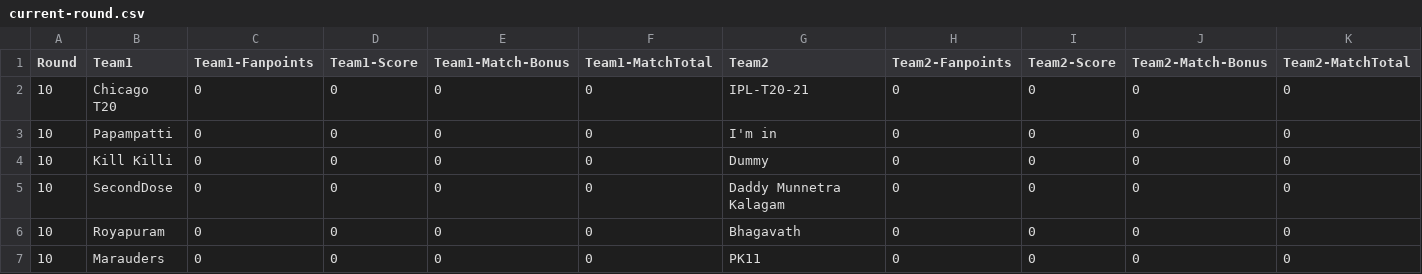
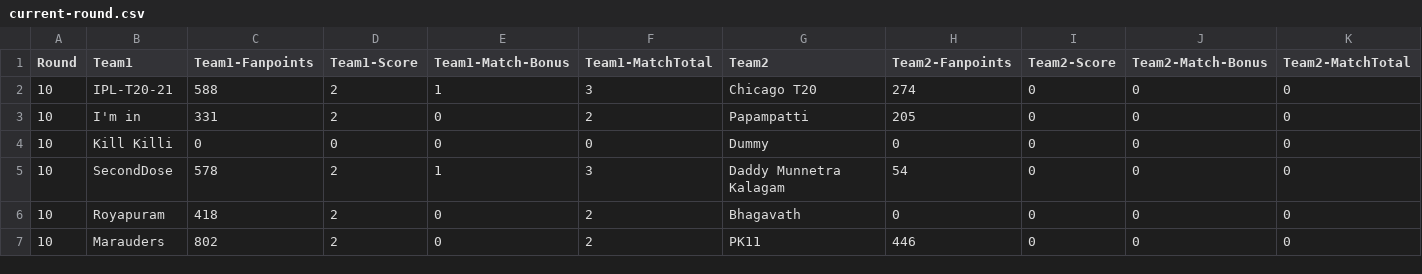
Before and after one commit to arun4by4/ipl-fantasy-scores, a CSV file: current-round.csv, drawn as a sheet.

```diff
--- a/current-round.csv
+++ b/current-round.csv
@@ -1,7 +1,7 @@
 Round,Team1,Team1-Fanpoints,Team1-Score,Team1-Match-Bonus,Team1-MatchTotal,Team2,Team2-Fanpoints,Team2-Score,Team2-Match-Bonus,Team2-MatchTotal
-10,Chicago T20,0,0,0,0,IPL-T20-21,0,0,0,0
-10,Papampatti,0,0,0,0,I'm in,0,0,0,0
+10,IPL-T20-21,588,2,1,3,Chicago T20,274,0,0,0
+10,I'm in,331,2,0,2,Papampatti,205,0,0,0
 10,Kill Killi,0,0,0,0,Dummy,0,0,0,0
-10,SecondDose,0,0,0,0,Daddy Munnetra Kalagam,0,0,0,0
-10,Royapuram,0,0,0,0,Bhagavath,0,0,0,0
-10,Marauders,0,0,0,0,PK11,0,0,0,0
+10,SecondDose,578,2,1,3,Daddy Munnetra Kalagam,54,0,0,0
+10,Royapuram,418,2,0,2,Bhagavath,0,0,0,0
+10,Marauders,802,2,0,2,PK11,446,0,0,0
```
Also changed, not shown: head-2-head-history.csv.
